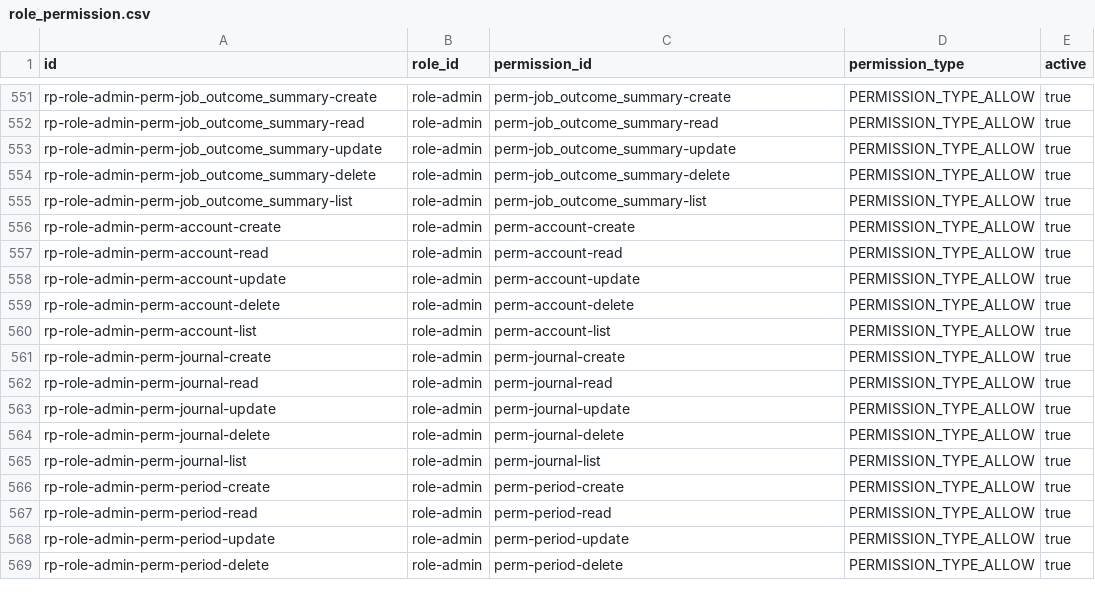
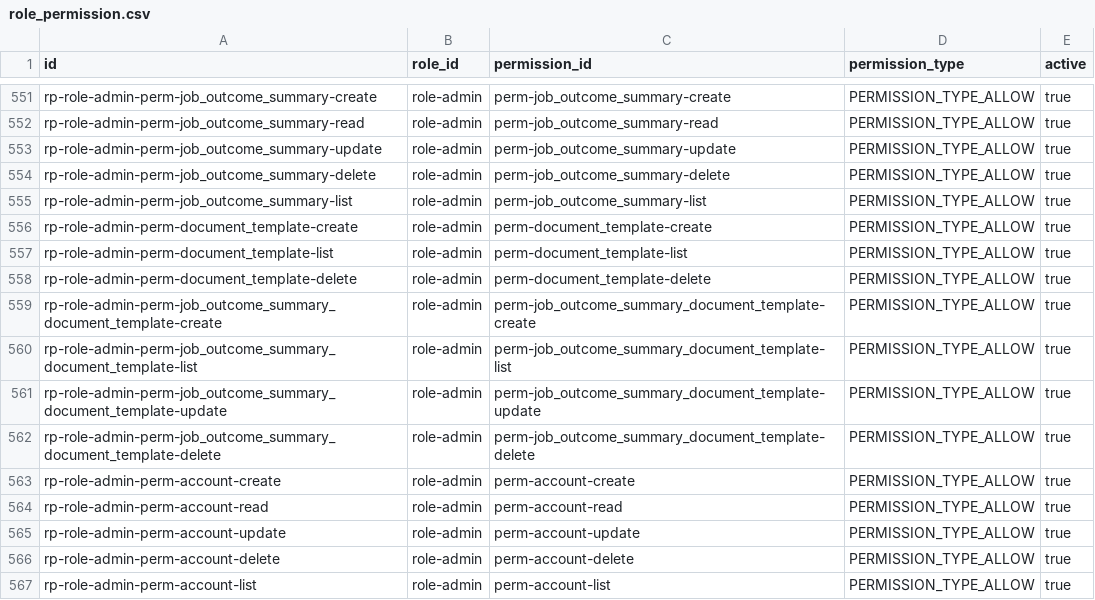
Before and after one commit to erniealice/copya, a CSV file: seeds/general/role_permission.csv, drawn as a sheet; only a part is shown, gaps mark what is left out; the shorter side is filled out with more unchanged rows; the diff names each change by its address in the sheet, - before the commit and + after, or states it on an @@ line.

```diff
--- a/seeds/general/role_permission.csv
+++ b/seeds/general/role_permission.csv
+row 556: rp-role-admin-perm-document_template-create | role-admin | perm-document_template-create | PERMISSION_TYPE_ALLOW | true
+row 557: rp-role-admin-perm-document_template-list | role-admin | perm-document_template-list | PERMISSION_TYPE_ALLOW | true
+row 558: rp-role-admin-perm-document_template-delete | role-admin | perm-document_template-delete | PERMISSION_TYPE_ALLOW | true
+row 559: rp-role-admin-perm-job_outcome_summary_document_template-create | role-admin | perm-job_outcome_summary_document_template-create | PERMISSION_TYPE_ALLOW | true
+row 560: rp-role-admin-perm-job_outcome_summary_document_template-list | role-admin | perm-job_outcome_summary_document_template-list | PERMISSION_TYPE_ALLOW | true
+row 561: rp-role-admin-perm-job_outcome_summary_document_template-update | role-admin | perm-job_outcome_summary_document_template-update | PERMISSION_TYPE_ALLOW | true
+row 562: rp-role-admin-perm-job_outcome_summary_document_template-delete | role-admin | perm-job_outcome_summary_document_template-delete | PERMISSION_TYPE_ALLOW | true
```
Also changed, not shown: seeds/general/permission.csv.
